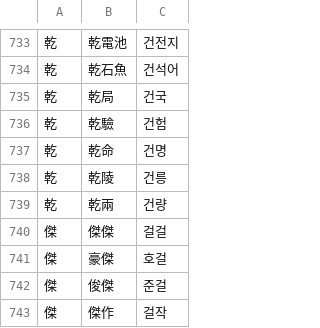
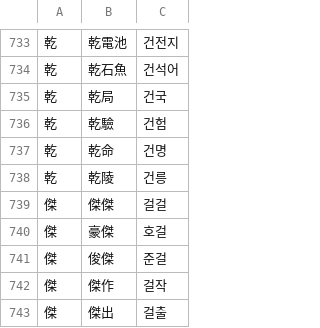
Before and after one commit to jenny-jione/hanja-project, a CSV file: word_test_data.csv, drawn as a sheet; only a part is shown, gaps mark what is left out; the shorter side is filled out with more unchanged rows; the diff names each change by its address in the sheet, - before the commit and + after, or states it on an @@ line.

Commit message:
chore: 단어 1개 삭제

```diff
--- a/word_test_data.csv
+++ b/word_test_data.csv
-row 739: 乾 | 乾兩 | 건량
```
